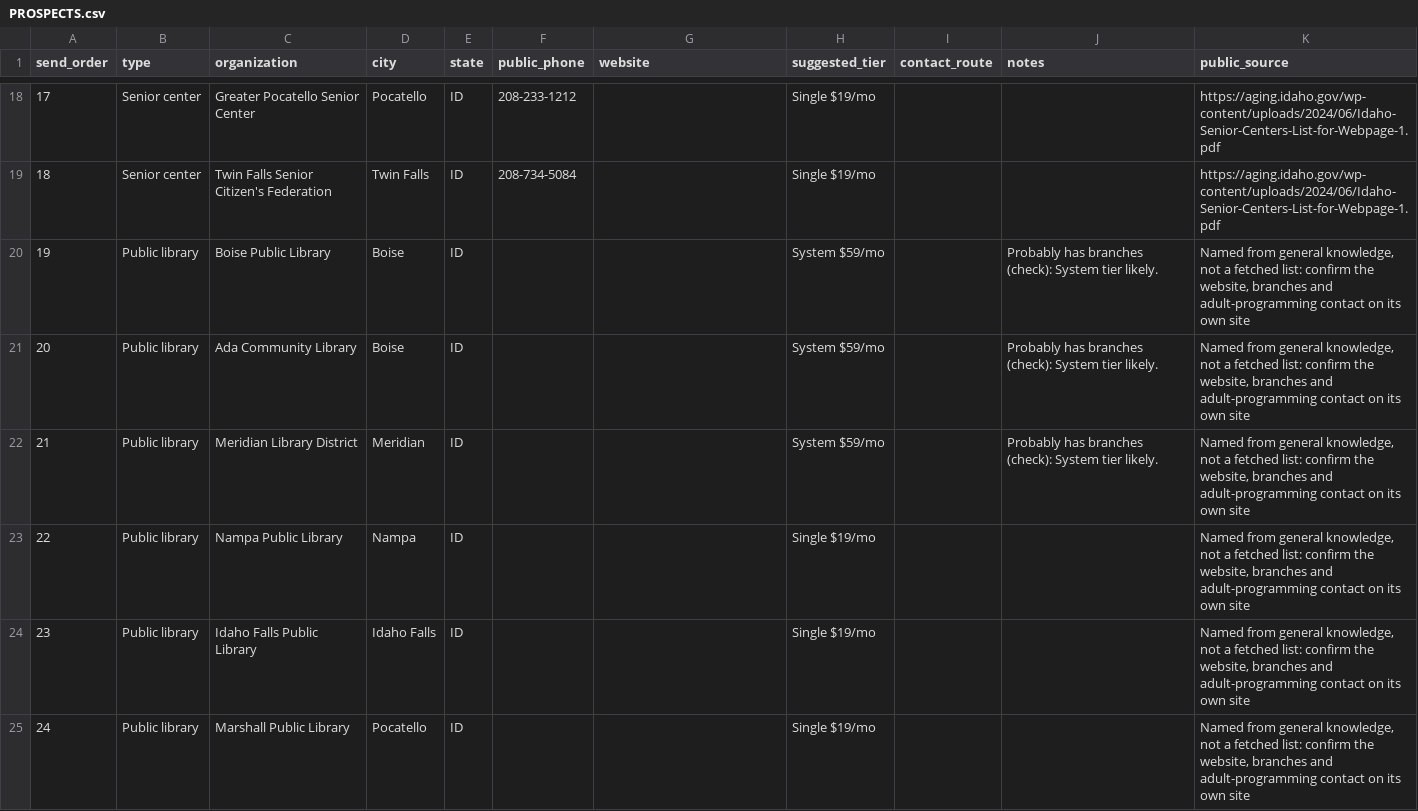
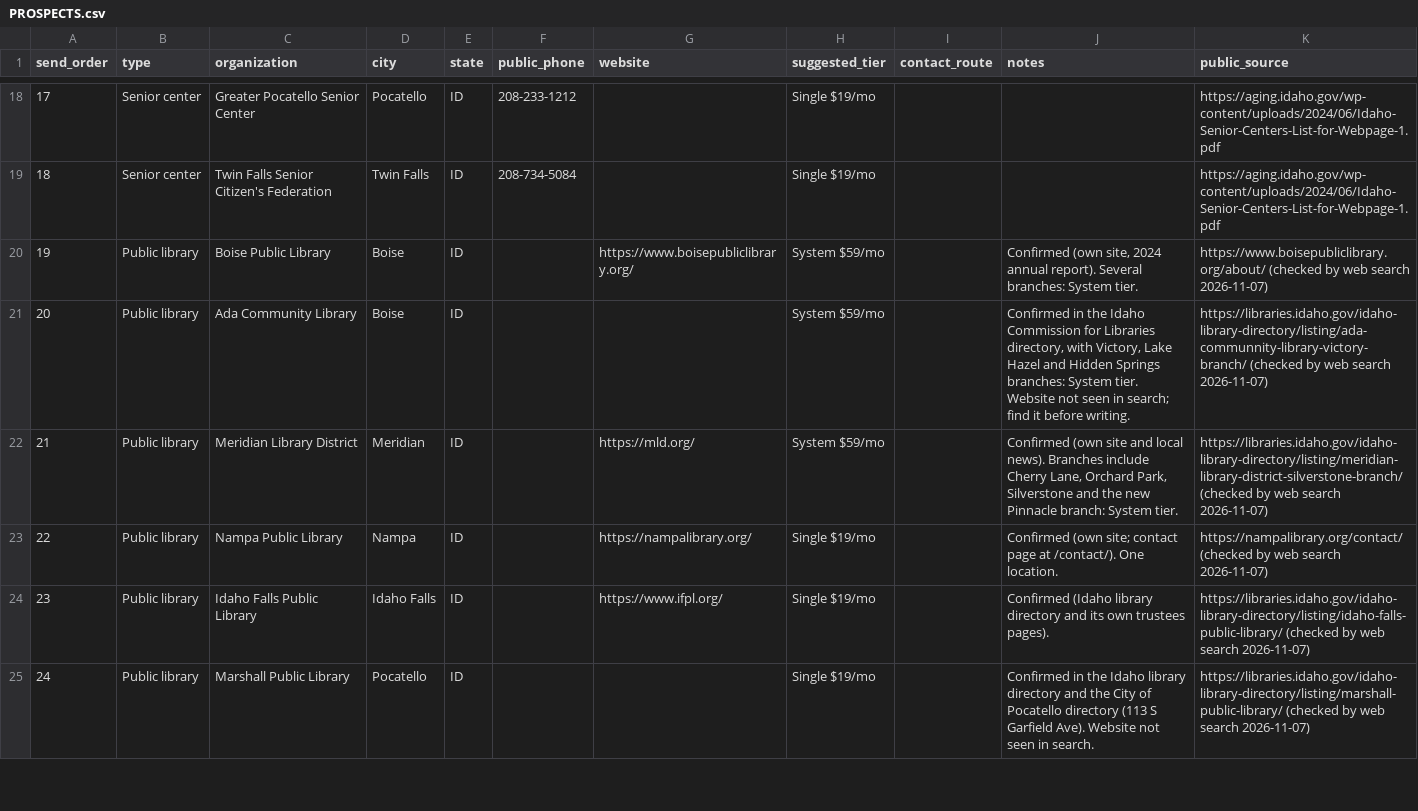
Before and after one commit to Dhruv123-123/cocosl, a CSV file: launch/b2b/community-scam-watch/PROSPECTS.csv, drawn as a sheet; only a part is shown, gaps mark what is left out; the diff covers the shown part only.

```diff
--- a/launch/b2b/community-scam-watch/PROSPECTS.csv
+++ b/launch/b2b/community-scam-watch/PROSPECTS.csv
@@ -19,7 +19,7 @@ send_order,type,organization,city,state,public_phone,website,suggested_tier,cont
 18,Senior center,Twin Falls Senior Citizen's Federation,Twin Falls,ID,208-734-5084,,Single $19/mo,,,https://aging.idaho.gov/wp-content/uploads/2024/06/Idaho-Senior-Centers-List-for-Webpage-1.pdf
-19,Public library,Boise Public Library,Boise,ID,,,System $59/mo,,Probably has branches (check): System tier likely. ,"Named from general knowledge, not a fetched list: confirm the website, branches and adult-programming contact on its own site"
-20,Public library,Ada Community Library,Boise,ID,,,System $59/mo,,Probably has branches (check): System tier likely. ,"Named from general knowledge, not a fetched list: confirm the website, branches and adult-programming contact on its own site"
-21,Public library,Meridian Library District,Meridian,ID,,,System $59/mo,,Probably has branches (check): System tier likely. ,"Named from general knowledge, not a fetched list: confirm the website, branches and adult-programming contact on its own site"
-22,Public library,Nampa Public Library,Nampa,ID,,,Single $19/mo,,,"Named from general knowledge, not a fetched list: confirm the website, branches and adult-programming contact on its own site"
-23,Public library,Idaho Falls Public Library,Idaho Falls,ID,,,Single $19/mo,,,"Named from general knowledge, not a fetched list: confirm the website, branches and adult-programming contact on its own site"
-24,Public library,Marshall Public Library,Pocatello,ID,,,Single $19/mo,,,"Named from general knowledge, not a fetched list: confirm the website, branches and adult-programming contact on its own site"
+19,Public library,Boise Public Library,Boise,ID,,https://www.boisepubliclibrary.org/,System $59/mo,,"Confirmed (own site, 2024 annual report). Several branches: System tier.",https://www.boisepubliclibrary.org/about/ (checked by web search 2026-11-07)
+20,Public library,Ada Community Library,Boise,ID,,,System $59/mo,,"Confirmed in the Idaho Commission for Libraries directory, with Victory, Lake Hazel and Hidden Springs branches: System tier. Website not seen in search; find it before writing.",https://libraries.idaho.gov/idaho-library-directory/listing/ada-communnity-library-victory-branch/ (checked by web search 2026-11-07)
+21,Public library,Meridian Library District,Meridian,ID,,https://mld.org/,System $59/mo,,"Confirmed (own site and local news). Branches include Cherry Lane, Orchard Park, Silverstone and the new Pinnacle branch: System tier.",https://libraries.idaho.gov/idaho-library-directory/listing/meridian-library-district-silverstone-branch/ (checked by web search 2026-11-07)
+22,Public library,Nampa Public Library,Nampa,ID,,https://nampalibrary.org/,Single $19/mo,,Confirmed (own site; contact page at /contact/). One location.,https://nampalibrary.org/contact/ (checked by web search 2026-11-07)
+23,Public library,Idaho Falls Public Library,Idaho Falls,ID,,https://www.ifpl.org/,Single $19/mo,,Confirmed (Idaho library directory and its own trustees pages).,https://libraries.idaho.gov/idaho-library-directory/listing/idaho-falls-public-library/ (checked by web search 2026-11-07)
+24,Public library,Marshall Public Library,Pocatello,ID,,,Single $19/mo,,Confirmed in the Idaho library directory and the City of Pocatello directory (113 S Garfield Ave). Website not seen in search.,https://libraries.idaho.gov/idaho-library-directory/listing/marshall-public-library/ (checked by web search 2026-11-07)
```
Also changed, not shown: 17 edited cells elsewhere in this file, 11 other files.
